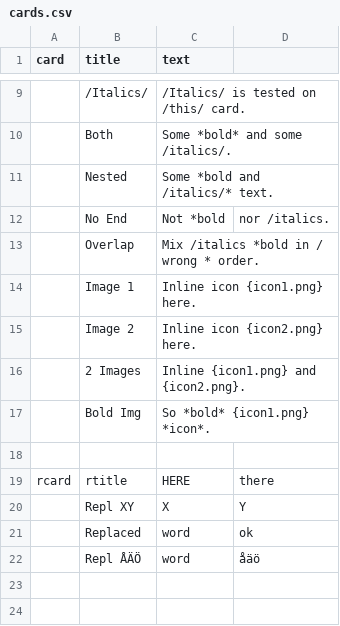
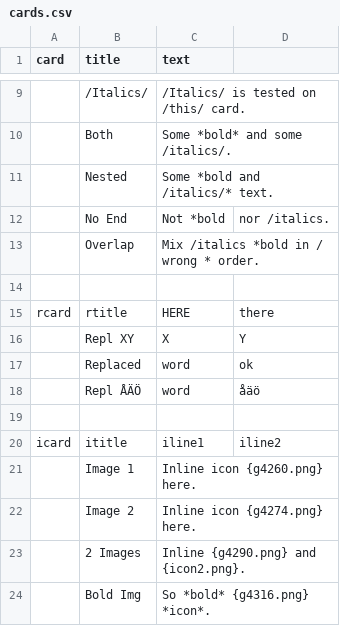
Before and after one commit to lifelike/countersheetsextension, a CSV file: examples/cards.csv, drawn as a sheet; only a part is shown, gaps mark what is left out.

Commit message:
Inline images only in tspan elements.
This is because inkscape --query-all
does not show coordinates for flowSpan
elements, so the trick to overlay
inlined images in text does not work
on multi-line (flowing) text.

```diff
--- a/examples/cards.csv
+++ b/examples/cards.csv
@@ -13,6 +13,2 @@ card,title,text
 ,Overlap,Mix /italics *bold in / wrong * order.
-,Image 1,Inline icon {icon1.png} here.
-,Image 2,Inline icon {icon2.png} here.
-,2 Images,Inline {icon1.png} and {icon2.png}.
-,Bold Img,So *bold* {icon1.png} *icon*.
 
@@ -22 +18,7 @@ rcard,rtitle,HERE,there
 ,Repl ÅÄÖ,word,åäö
+
+icard,ititle,iline1,iline2
+,Image 1,Inline icon {g4260.png} here.
+,Image 2,Inline icon {g4274.png} here.
+,2 Images,Inline {g4290.png} and {icon2.png}.
+,Bold Img,So *bold* {g4316.png} *icon*.
```
Also changed, not shown: 1 other file.
